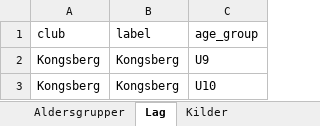
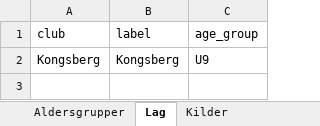
Before and after one commit to niclas-lindgren/hockey, an Excel workbook: input.xlsx, sheet Lag, drawn as a sheet; values as stored, in another font and other column widths than the file's, no borders; the diff names each change by its address in the sheet, - before the commit and + after, or states it on an @@ line.

```diff
--- a/input.xlsx (sheet Lag)
+++ b/input.xlsx (sheet Lag)
-row 3: Kongsberg | Kongsberg | U10
```
